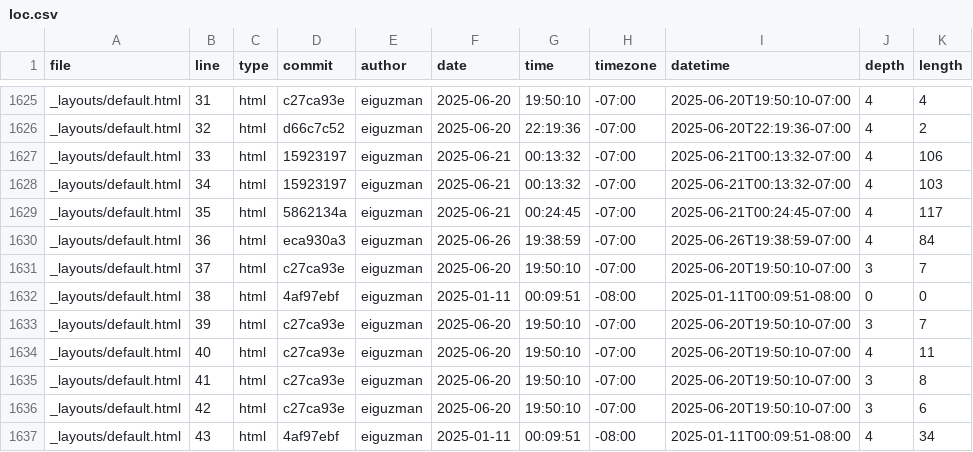
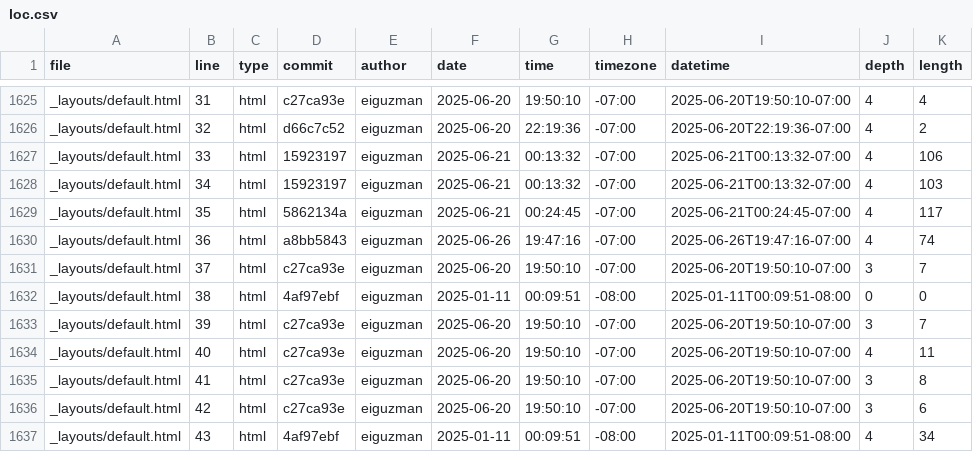
Before and after one commit to eiguzman/portfolio, a CSV file: meta/loc.csv, drawn as a sheet; only a part is shown, gaps mark what is left out.

```diff
--- a/meta/loc.csv
+++ b/meta/loc.csv
@@ -1629,3 +1629,3 @@ _layouts/default.html,34,html,15923197,eiguzman,2025-06-21,00:13:32,-07:00,2025-
 _layouts/default.html,35,html,5862134a,eiguzman,2025-06-21,00:24:45,-07:00,2025-06-21T00:24:45-07:00,4,117
-_layouts/default.html,36,html,eca930a3,eiguzman,2025-06-26,19:38:59,-07:00,2025-06-26T19:38:59-07:00,4,84
+_layouts/default.html,36,html,a8bb5843,eiguzman,2025-06-26,19:47:16,-07:00,2025-06-26T19:47:16-07:00,4,74
 _layouts/default.html,37,html,c27ca93e,eiguzman,2025-06-20,19:50:10,-07:00,2025-06-20T19:50:10-07:00,3,7
```
